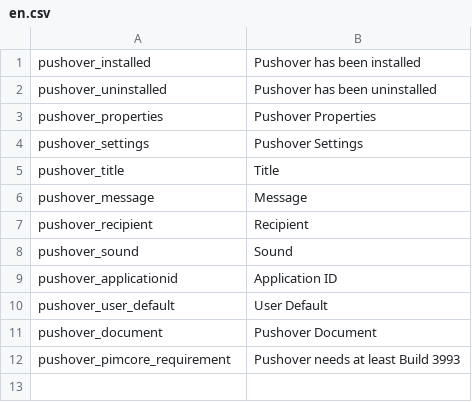
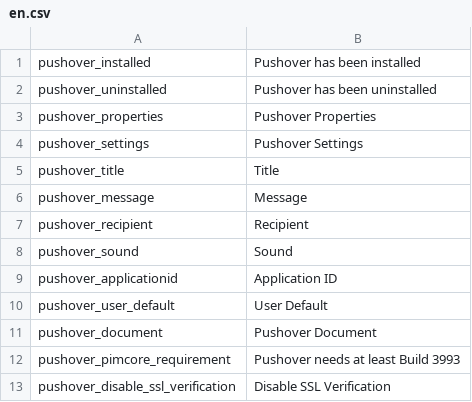
Before and after one commit to dpfaffenbauer/pimcore-pushover, a CSV file: static/texts/en.csv, drawn as a sheet; the diff names each change by its address in the sheet, - before the commit and + after, or states it on an @@ line.

Commit message:
fixes #2: add setting to disable SSL Vertification

```diff
--- a/static/texts/en.csv
+++ b/static/texts/en.csv
+row 13: pushover_disable_ssl_verification | Disable SSL Verification
```
Also changed, not shown: 2 other files.
